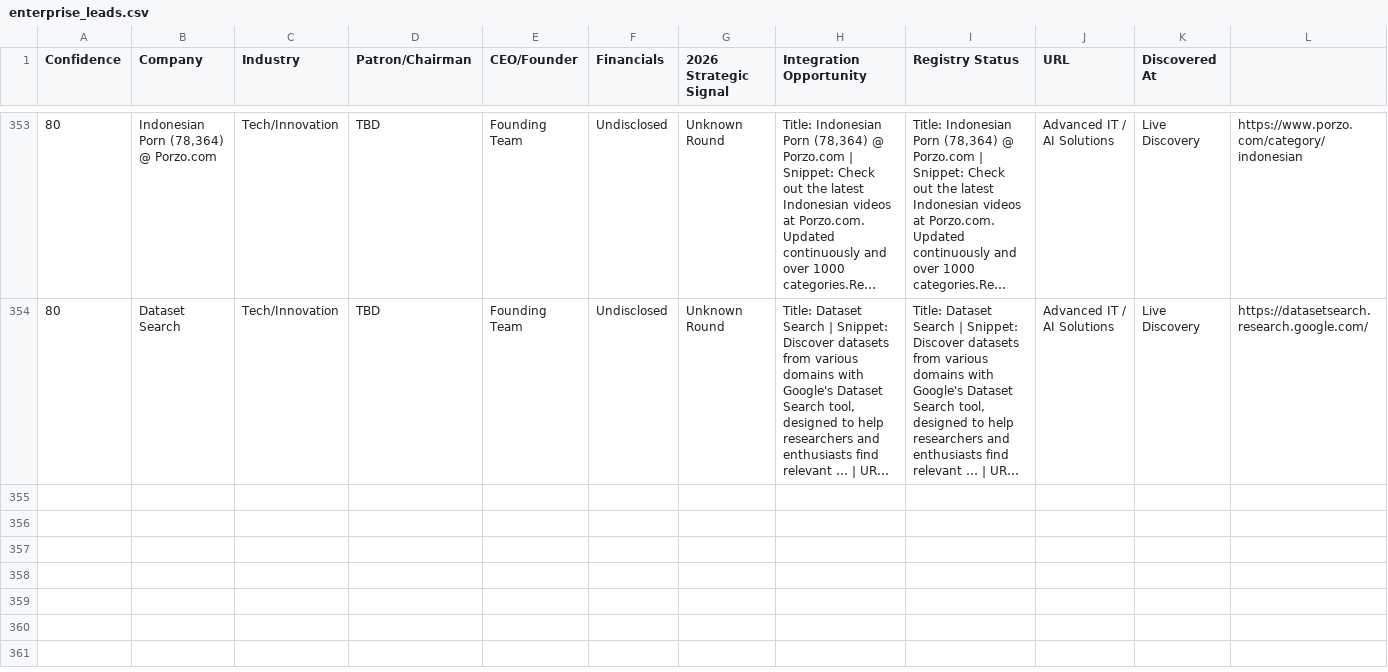
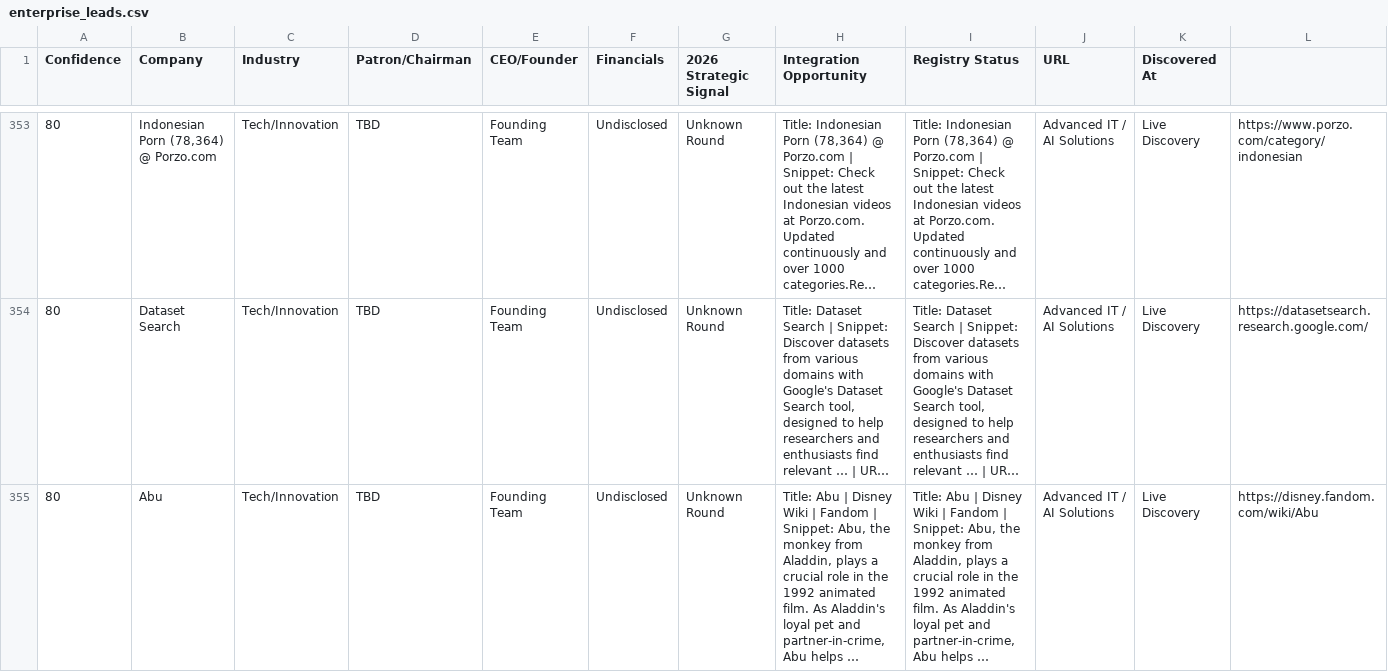
Before and after one commit to anuradhabudhar214-tech/lead_agent, a CSV file: enterprise_leads.csv, drawn as a sheet; only a part is shown, gaps mark what is left out; long unchanged cells end in …; rows hold the shown columns only; the diff names each change by its address in the sheet, - before the commit and + after, or states it on an @@ line.

Commit message:
📊 Intelligence Sync: lead backup + diagnostics [skip ci]

```diff
--- a/enterprise_leads.csv
+++ b/enterprise_leads.csv
+row 355: 80 | Abu | Tech/Innovation | TBD | Founding Team | Undisclosed | Unknown Round | Title: Abu | Disney Wiki | Fandom | Snippet: Abu, the monkey from Aladdin, plays a crucial role in the 1992 animated film. As Aladdin's loyal pet and partner-in-crime, Abu helps … | Title: Abu | Disney Wiki | Fandom | Snippet: Abu, the monkey from Aladdin, plays a crucial role in the 1992 animated film. As Aladdin's loyal pet and partner-in-crime, Abu helps … | Advanced IT / AI Solutions | Live Discovery | https://disney.fandom.com/wiki/Abu
```
Also changed, not shown: 2 other files.
